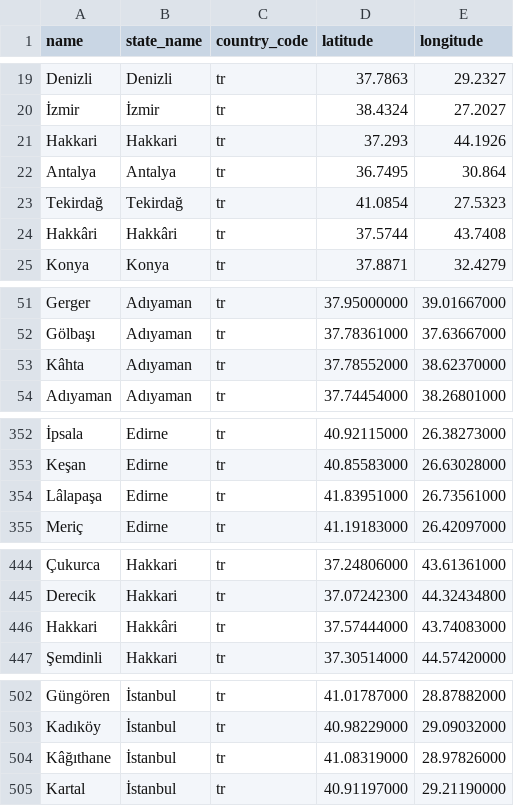
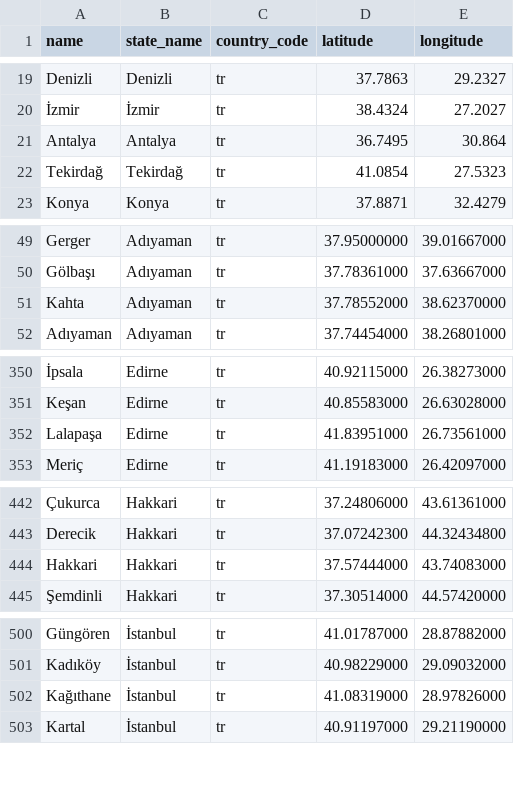
Before and after one commit to canbax/GPS-miner, a CSV file: generated_data/turkish_cities.csv, drawn as a sheet; only a part is shown, gaps mark what is left out; removed rows and columns are numbered as before the commit, all else as after; the diff names each change by its address in the sheet, - before the commit and + after, or states it on an @@ line.

Commit message:
verified Turkey map data with `verify-TR-data.py` python3 script - change regex to replace all `â` characters with `a` - add more city names to the planet script for character `â` - add Turkey map data as JSON for reference - refresh data with updated scripts

```diff
--- a/generated_data/turkish_cities.csv
+++ b/generated_data/turkish_cities.csv
-row 21: Hakkari | Hakkari | tr | 37.293 | 44.1926
-row 24: Hakkâri | Hakkâri | tr | 37.5744 | 43.7408
-A51 (name): Kâhta
+A51 (name): Kahta
-A352 (name): Lâlapaşa
+A352 (name): Lalapaşa
-B444 (state_name): Hakkâri
+B444 (state_name): Hakkari
-A502 (name): Kâğıthane
+A502 (name): Kağıthane
```
Also changed, not shown: 5 other files.
